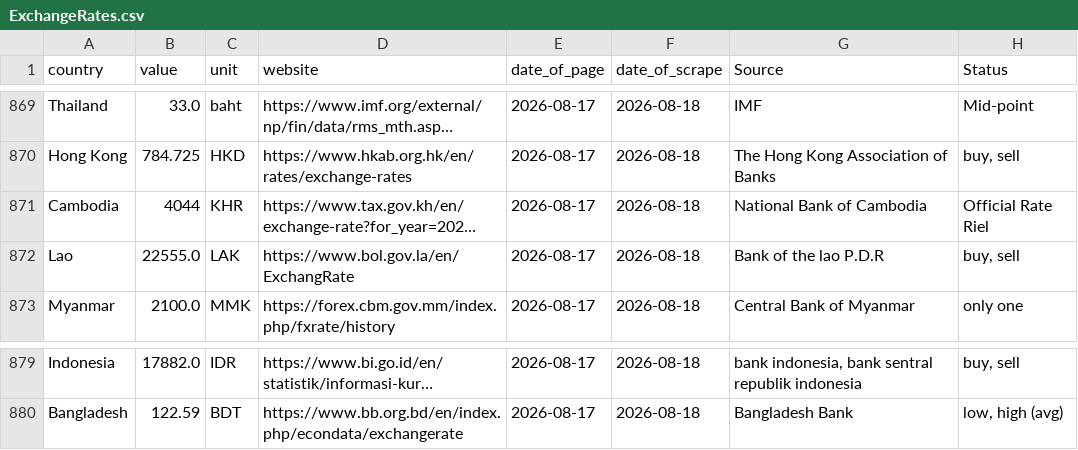
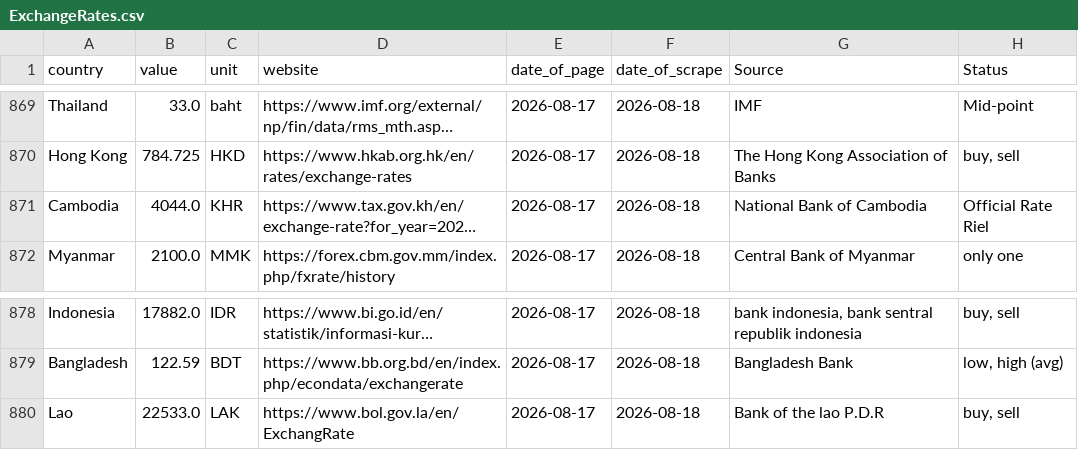
Before and after one commit to Froid-Winter/ExchangRate, a CSV file: data/raw/ExchangeRates.csv, drawn as a sheet; only a part is shown, gaps mark what is left out; long unchanged cells end in …; removed rows and columns are numbered as before the commit, all else as after; the diff names each change by its address in the sheet, - before the commit and + after, or states it on an @@ line.

```diff
--- a/data/raw/ExchangeRates.csv
+++ b/data/raw/ExchangeRates.csv
-B871 (value): 4044
+B871 (value): 4044.0
-row 872: Lao | 22555.0 | LAK | https://www.bol.gov.la/en/ExchangRate | 2026-08-17 | 2026-08-18 | Bank of the lao P.D.R | buy, sell
+row 880: Lao | 22533.0 | LAK | https://www.bol.gov.la/en/ExchangRate | 2026-08-17 | 2026-08-18 | Bank of the lao P.D.R | buy, sell
```
